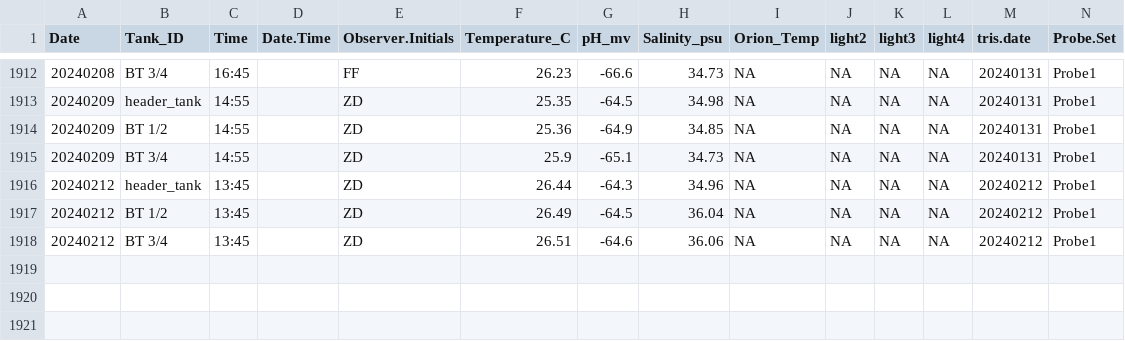
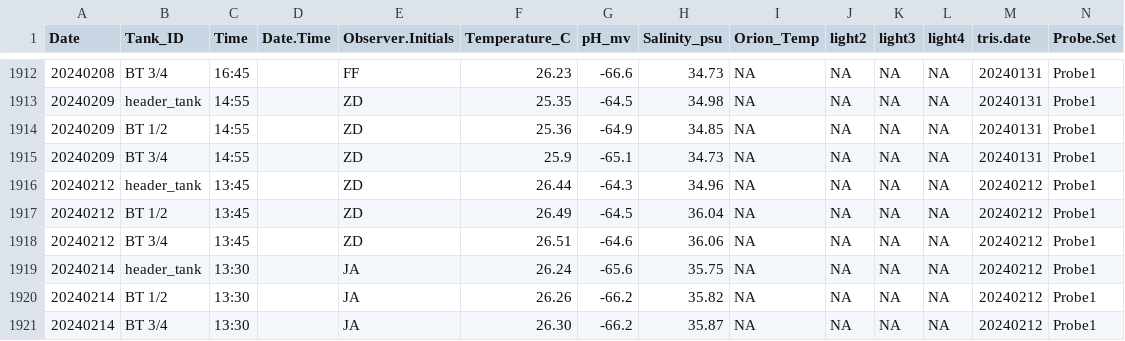
Before and after one commit to Putnam-Lab/CBLS_Wetlab, a CSV file: Data/Daily_measurements_tracking.csv, drawn as a sheet; only a part is shown, gaps mark what is left out; rows hold the shown columns only; the diff names each change by its address in the sheet, - before the commit and + after, or states it on an @@ line.

Commit message:
Update Daily_measurements_tracking.csv

```diff
--- a/Data/Daily_measurements_tracking.csv
+++ b/Data/Daily_measurements_tracking.csv
+row 1919: 20240214 | header_tank | 13:30 |  | JA | 26.24 | -65.6 | 35.75 | NA | NA | NA | NA | 20240212 | Probe1
+row 1920: 20240214 | BT 1/2 | 13:30 |  | JA | 26.26 | -66.2 | 35.82 | NA | NA | NA | NA | 20240212 | Probe1
+row 1921: 20240214 | BT 3/4 | 13:30 |  | JA | 26.30 | -66.2 | 35.87 | NA | NA | NA | NA | 20240212 | Probe1
```
